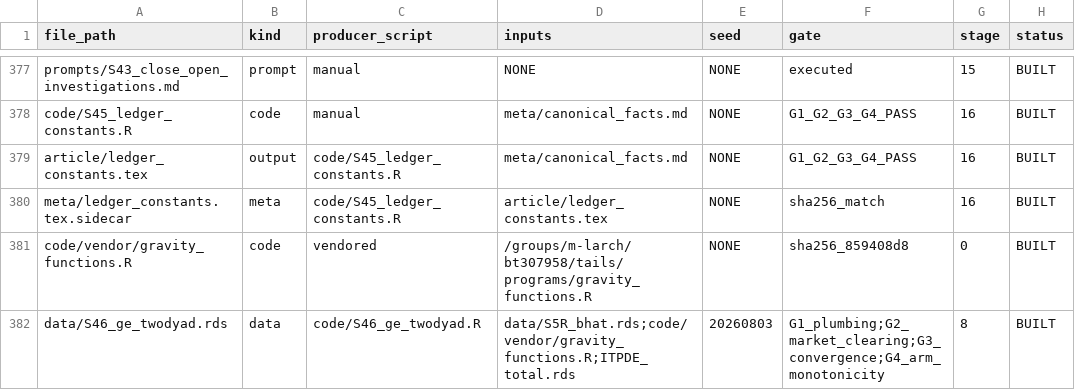
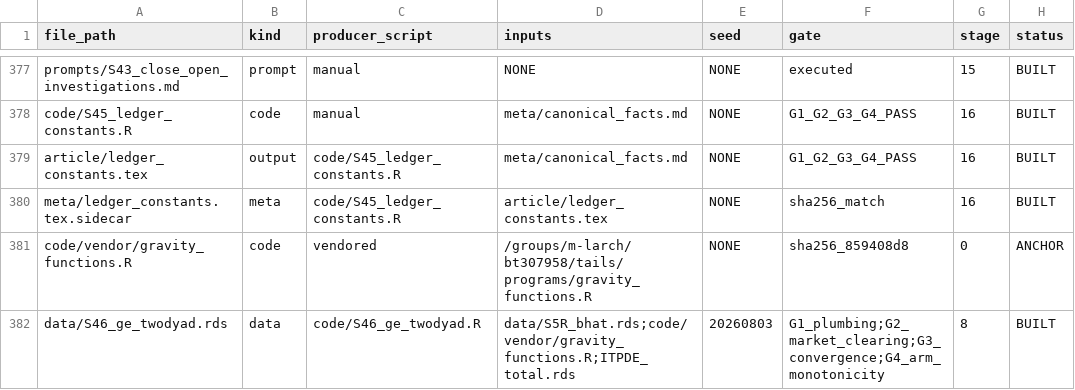
Before and after one commit to SimonBloethner/heterogeneity-rta-effects, a CSV file: meta/FILE_REGISTRY.csv, drawn as a sheet; only a part is shown, gaps mark what is left out.

```diff
--- a/meta/FILE_REGISTRY.csv
+++ b/meta/FILE_REGISTRY.csv
@@ -380,3 +380,3 @@ article/ledger_constants.tex,output,code/S45_ledger_constants.R,meta/canonical_f
 meta/ledger_constants.tex.sidecar,meta,code/S45_ledger_constants.R,article/ledger_constants.tex,NONE,sha256_match,16,BUILT
-code/vendor/gravity_functions.R,code,vendored,/groups/m-larch/bt307958/tails/programs/gravity_functions.R,NONE,sha256_859408d8,0,BUILT
+code/vendor/gravity_functions.R,code,vendored,/groups/m-larch/bt307958/tails/programs/gravity_functions.R,NONE,sha256_859408d8,0,ANCHOR
 data/S46_ge_twodyad.rds,data,code/S46_ge_twodyad.R,data/S5R_bhat.rds;code/vendor/gravity_functions.R;ITPDE_total.rds,20260803,G1_plumbing;G2_market_clearing;G3_convergence;G4_arm_monotonicity,8,BUILT
```
Also changed, not shown: 1 other file.
